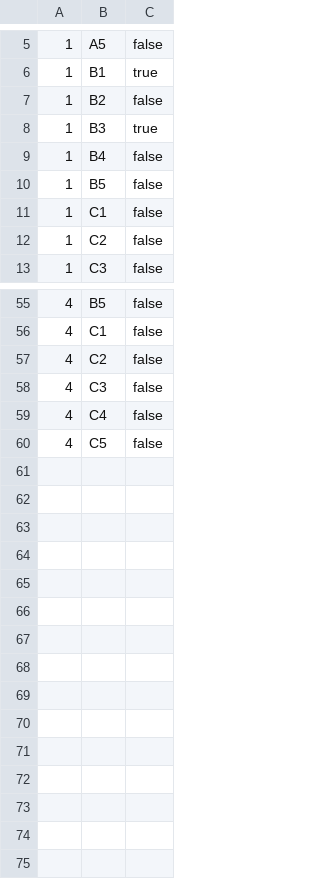
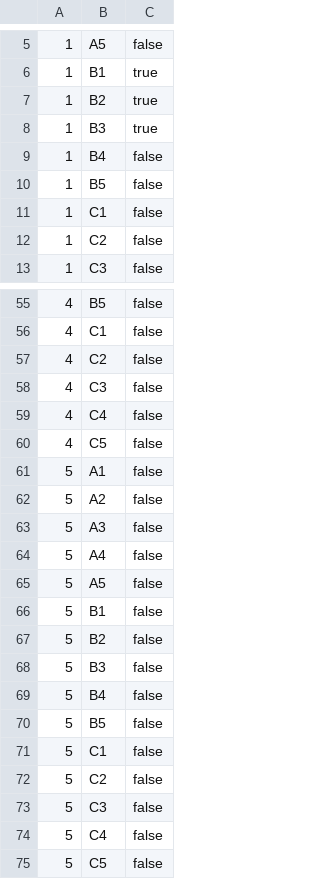
Before and after one commit to dinhanh1991/oop, a CSV file: project/Cinemako/src/data/seats.csv, drawn as a sheet; only a part is shown, gaps mark what is left out.

```diff
--- a/project/Cinemako/src/data/seats.csv
+++ b/project/Cinemako/src/data/seats.csv
@@ -6,3 +6,3 @@
 1,B1,true
-1,B2,false
+1,B2,true
 1,B3,true
@@ -60 +60,16 @@
 4,C5,false
+5,A1,false
+5,A2,false
+5,A3,false
+5,A4,false
+5,A5,false
+5,B1,false
+5,B2,false
+5,B3,false
+5,B4,false
+5,B5,false
+5,C1,false
+5,C2,false
+5,C3,false
+5,C4,false
+5,C5,false
```
Also changed, not shown: 3 other files.
